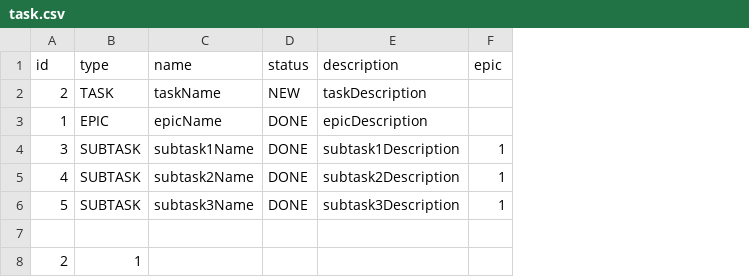
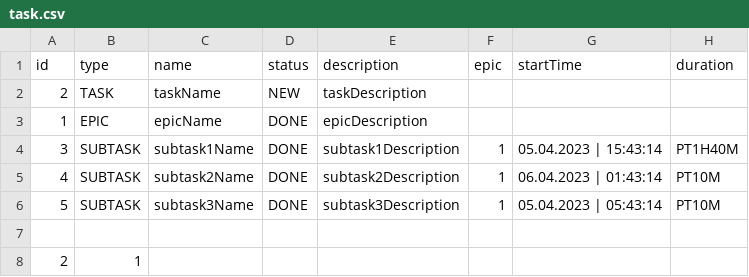
Before and after one commit to hbashift/java-kanban, a CSV file: test resources/test_data/task.csv, drawn as a sheet; the diff names each change by its address in the sheet, - before the commit and + after, or states it on an @@ line.

```diff
--- a/test resources/test_data/task.csv
+++ b/test resources/test_data/task.csv
+column G (startTime), rows 4-6: 05.04.2023 | 15:43:14 | 06.04.2023 | 01:43:14 | 05.04.2023 | 05:43:14
+column H (duration), rows 4-6: PT1H40M | PT10M | PT10M
```
Also changed, not shown: 11 other files.
